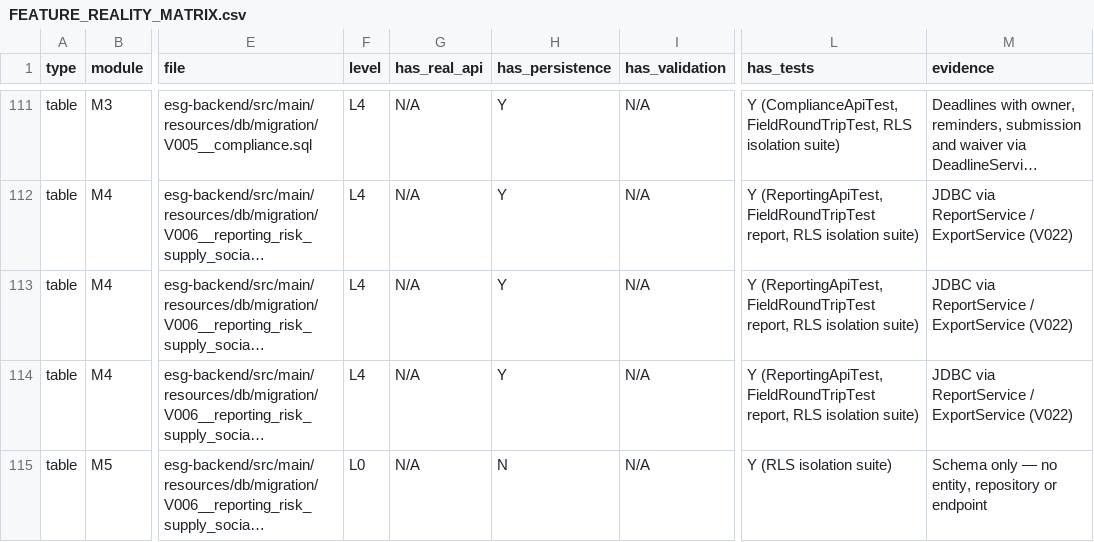
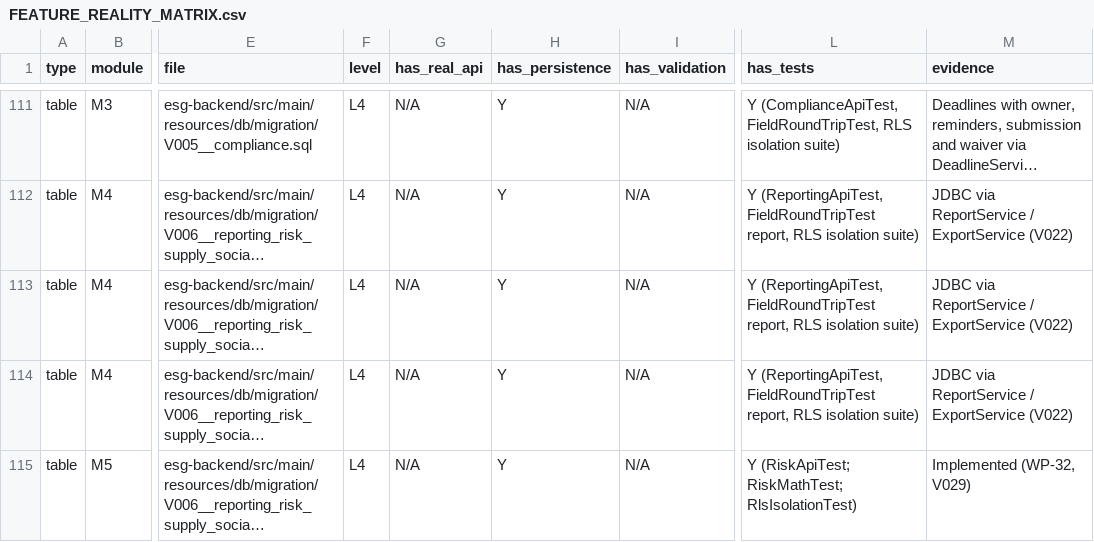
Before and after one commit to Mohalidesigns/atheris-ESG, a CSV file: docs/esg-completion/FEATURE_REALITY_MATRIX.csv, drawn as a sheet; only a part is shown, gaps mark what is left out; long unchanged cells end in …; the diff covers the shown part only; the diff names each change by its address in the sheet, - before the commit and + after, or states it on an @@ line.

```diff
--- a/docs/esg-completion/FEATURE_REALITY_MATRIX.csv
+++ b/docs/esg-completion/FEATURE_REALITY_MATRIX.csv
-F115 (level): L0
+F115 (level): L4
-H115 (has_persistence): N
+H115 (has_persistence): Y
-L115 (has_tests): Y (RLS isolation suite)
+L115 (has_tests): Y (RiskApiTest; RiskMathTest; RlsIsolationTest)
-M115 (evidence): Schema only — no entity, repository or endpoint
+M115 (evidence): Implemented (WP-32, V029)
```
Also changed, not shown: 5 added rows and 72 edited cells elsewhere in this file, docs/esg-completion/RTM.csv, 51 other files.
